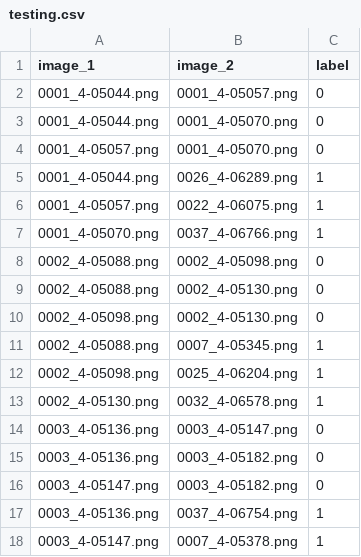
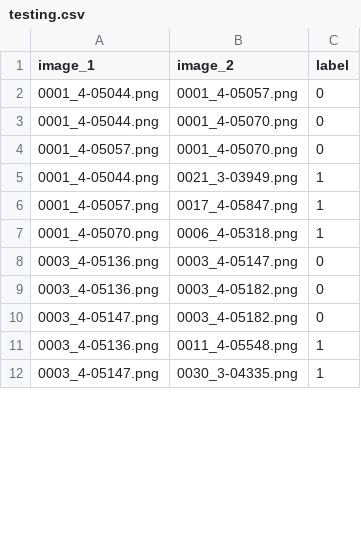
Before and after one commit to PajarKharisma/Person_Reidentification-Siamese_Network, a CSV file: dataset/testing/same_cam/testing.csv, drawn as a sheet; only a part is shown; the diff covers the shown part only.

```diff
--- a/dataset/testing/same_cam/testing.csv
+++ b/dataset/testing/same_cam/testing.csv
@@ -4,11 +4,5 @@ image_1,image_2,label
 0001_4-05057.png,0001_4-05070.png,0
-0001_4-05044.png,0026_4-06289.png,1
-0001_4-05057.png,0022_4-06075.png,1
-0001_4-05070.png,0037_4-06766.png,1
-0002_4-05088.png,0002_4-05098.png,0
-0002_4-05088.png,0002_4-05130.png,0
-0002_4-05098.png,0002_4-05130.png,0
-0002_4-05088.png,0007_4-05345.png,1
-0002_4-05098.png,0025_4-06204.png,1
-0002_4-05130.png,0032_4-06578.png,1
+0001_4-05044.png,0021_3-03949.png,1
+0001_4-05057.png,0017_4-05847.png,1
+0001_4-05070.png,0006_4-05318.png,1
 0003_4-05136.png,0003_4-05147.png,0
@@ -16,3 +10,3 @@ image_1,image_2,label
 0003_4-05147.png,0003_4-05182.png,0
-0003_4-05136.png,0037_4-06754.png,1
-0003_4-05147.png,0007_4-05378.png,1
+0003_4-05136.png,0011_4-05548.png,1
+0003_4-05147.png,0030_3-04335.png,1
```
Also changed, not shown: 119 edited cells elsewhere in this file, 12 other files.
